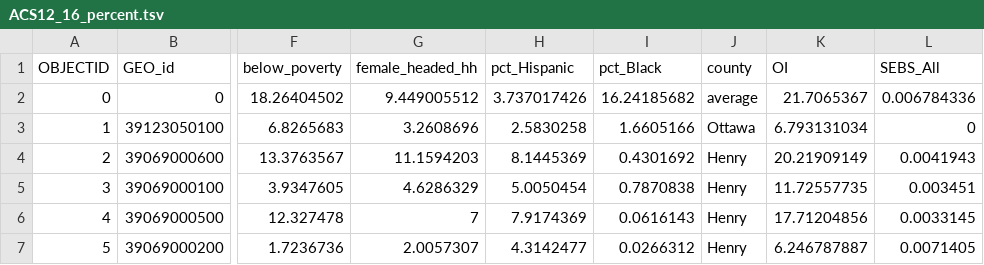
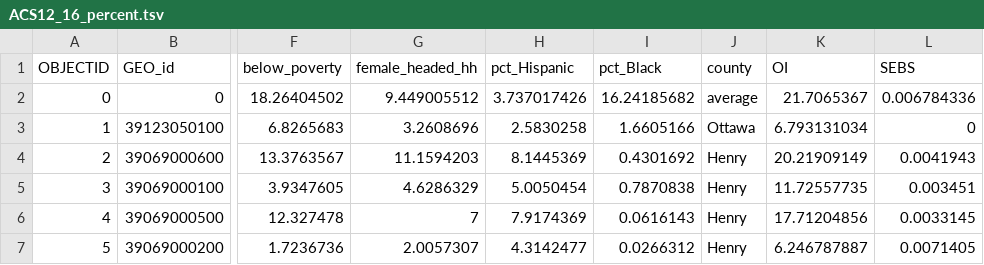
Before and after one commit to luyuliu/data, a TSV file: data/ACS12_16_percent.tsv, drawn as a sheet; only a part is shown, gaps mark what is left out; the diff names each change by its address in the sheet, - before the commit and + after, or states it on an @@ line.

Commit message:
Update variable name

```diff
--- a/data/ACS12_16_percent.tsv
+++ b/data/ACS12_16_percent.tsv
-L1: SEBS_All
+L1: SEBS
```
